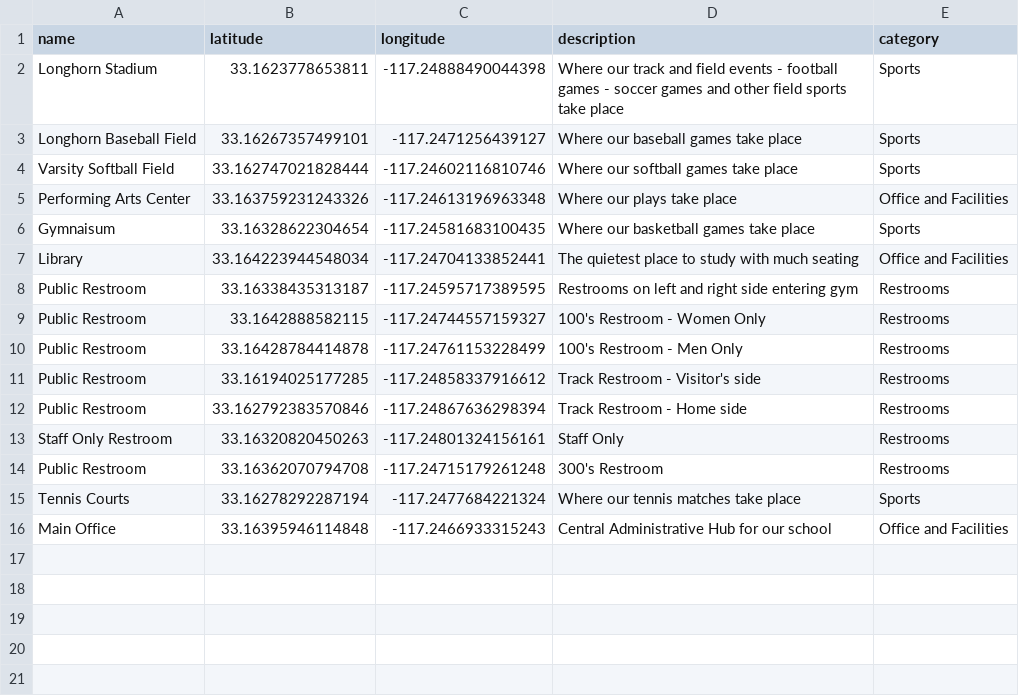
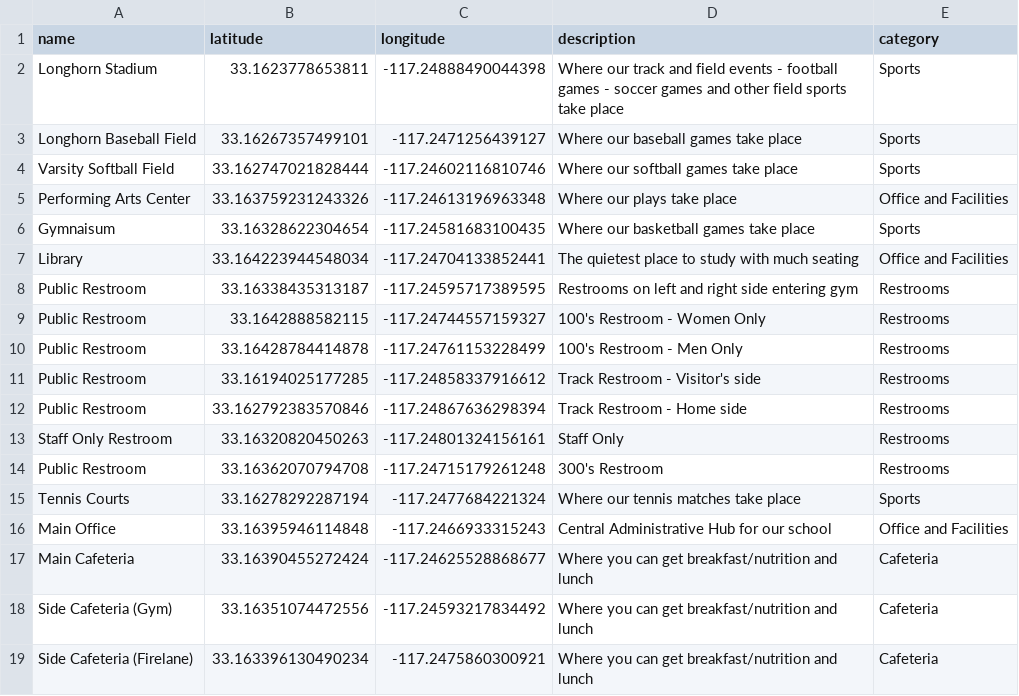
Before and after one commit to emilmiranda112/interactive-campus-map-app, a CSV file: server_code/campus_locations.csv, drawn as a sheet; the diff names each change by its address in the sheet, - before the commit and + after, or states it on an @@ line.

Commit message:
Added Cafeteria's

```diff
--- a/server_code/campus_locations.csv
+++ b/server_code/campus_locations.csv
+row 17: Main Cafeteria | 33.16390455272424 | -117.24625528868677 | Where you can get breakfast/nutrition and lunch | Cafeteria
+row 18: Side Cafeteria (Gym) | 33.16351074472556 | -117.24593217834492 | Where you can get breakfast/nutrition and lunch | Cafeteria
+row 19: Side Cafeteria (Firelane) | 33.163396130490234 | -117.2475860300921 | Where you can get breakfast/nutrition and lunch | Cafeteria
```
